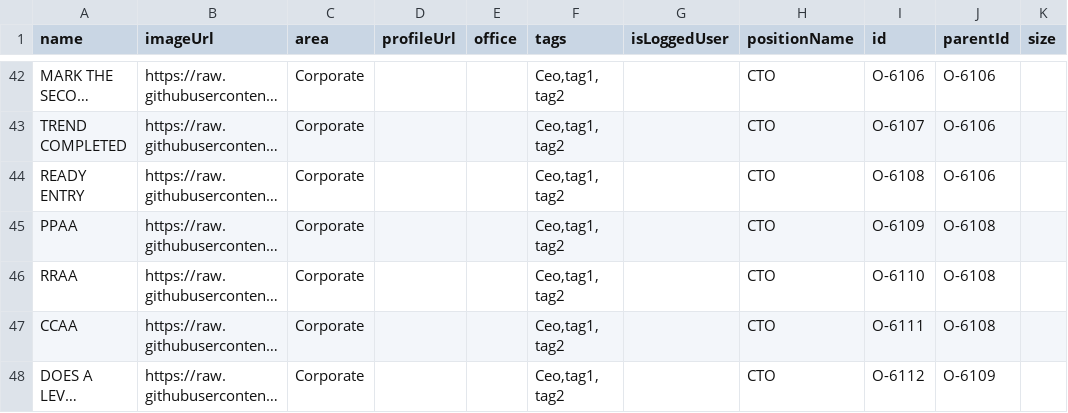
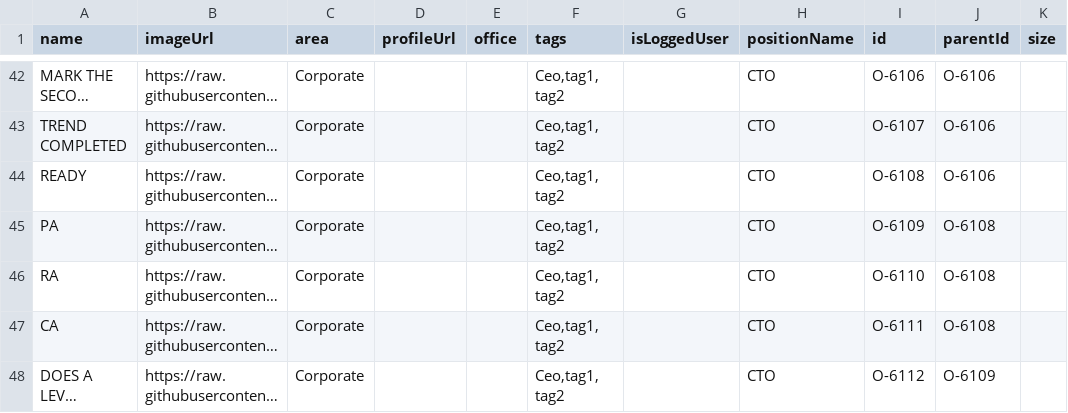
Before and after one commit to mmiuser2484/web-tesst, a CSV file: org (1).csv, drawn as a sheet; only a part is shown, gaps mark what is left out; long unchanged cells end in …; the diff names each change by its address in the sheet, - before the commit and + after, or states it on an @@ line.

Commit message:
Add files via upload

```diff
--- a/org (1).csv
+++ b/org (1).csv
-A44 (name): READY ENTRY
+A44 (name): READY
-A45 (name): PPAA
+A45 (name): PA
-A46 (name): RRAA
+A46 (name): RA
-A47 (name): CCAA
+A47 (name): CA
```
